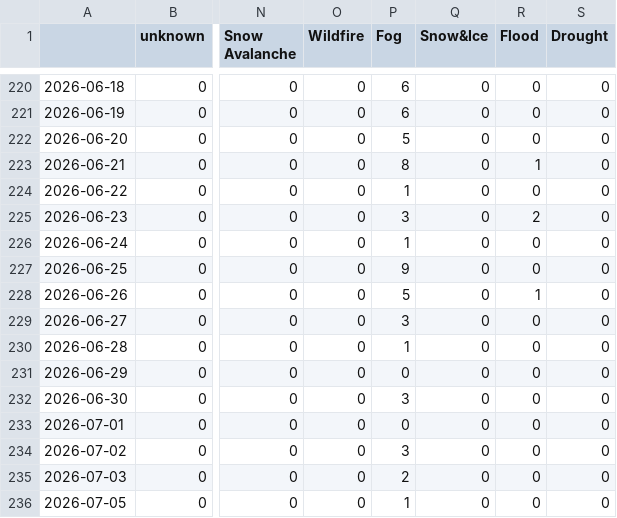
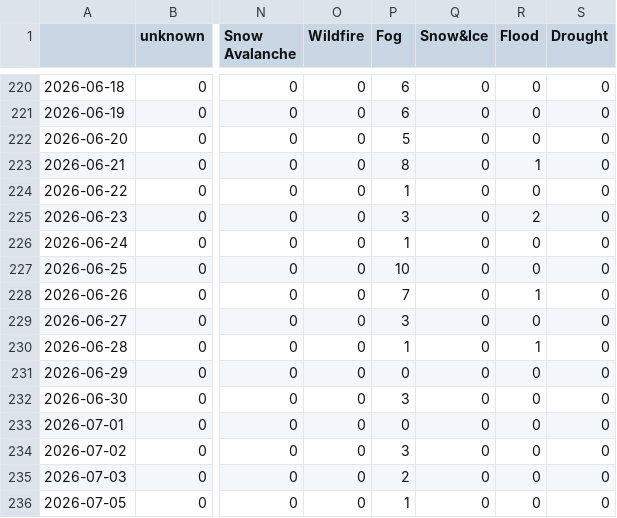
Before and after one commit to tapio-22-Digitale-Methoden-News/chineseExtremes, a CSV file: csv/extremes_date.csv, drawn as a sheet; only a part is shown, gaps mark what is left out; the diff names each change by its address in the sheet, - before the commit and + after, or states it on an @@ line.

```diff
--- a/csv/extremes_date.csv
+++ b/csv/extremes_date.csv
-P227 (Fog): 9
+P227 (Fog): 10
-P228 (Fog): 5
+P228 (Fog): 7
-R230 (Flood): 0
+R230 (Flood): 1
```
Also changed, not shown: 4 other files.
